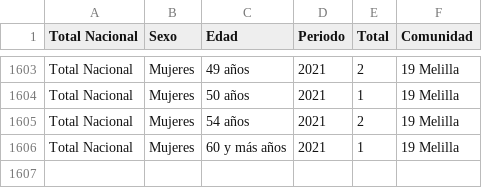
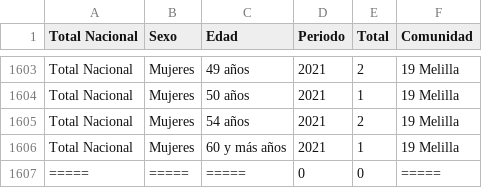
Before and after one commit to RafaelCaballero/tdm, a CSV file: datos/matrimonios.csv, drawn as a sheet; only a part is shown, gaps mark what is left out; the diff names each change by its address in the sheet, - before the commit and + after, or states it on an @@ line.

Commit message:
Add files via upload

```diff
--- a/datos/matrimonios.csv
+++ b/datos/matrimonios.csv
+row 1607: ===== | ===== | ===== | 0 | 0 | =====
```
